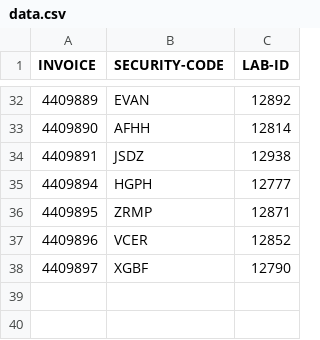
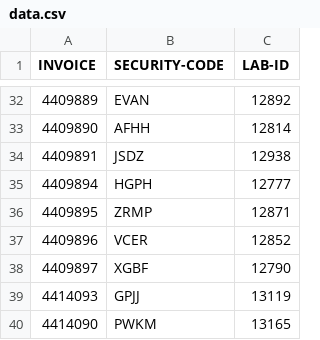
Before and after one commit to nightangle-lab/chevron-reporting-details, a CSV file: data.csv, drawn as a sheet; only a part is shown, gaps mark what is left out; the diff names each change by its address in the sheet, - before the commit and + after, or states it on an @@ line.

Commit message:
Update data.csv

```diff
--- a/data.csv
+++ b/data.csv
+row 39: 4414093 | GPJJ | 13119
+row 40: 4414090 | PWKM | 13165
```
